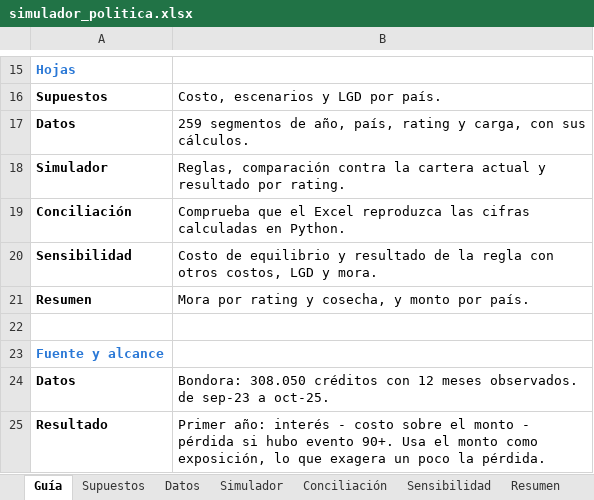
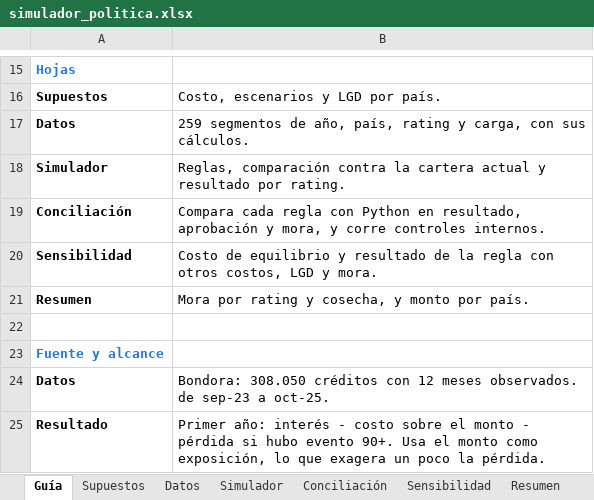
Before and after one commit to alvarez1lucas/umbrales-credito, an Excel workbook: excel/simulador_politica.xlsx, sheet Guía, drawn as a sheet; only a part is shown, gaps mark what is left out; values as stored, in another font and other column widths than the file's, no borders; the diff names each change by its address in the sheet, - before the commit and + after, or states it on an @@ line.

Commit message:
Excel: comparador de reglas, controles internos y datos como tabla
Cada regla concilia también aprobación y mora con el proyecto. Datos pasa a la
tabla tblSegmentos con la decisión de cada segmento, se validan los supuestos
y se agrega formato de impresión.

```diff
--- a/excel/simulador_politica.xlsx (sheet Guía)
+++ b/excel/simulador_politica.xlsx (sheet Guía)
-B19: Comprueba que el Excel reproduzca las cifras calculadas en Python.
+B19: Compara cada regla con Python en resultado, aprobación y mora, y corre controles internos.
```
Also changed, not shown: sheet Conciliación, sheet Datos, formulas that keep their value, excel/simulador_politica_en.xlsx, 4 other files.
